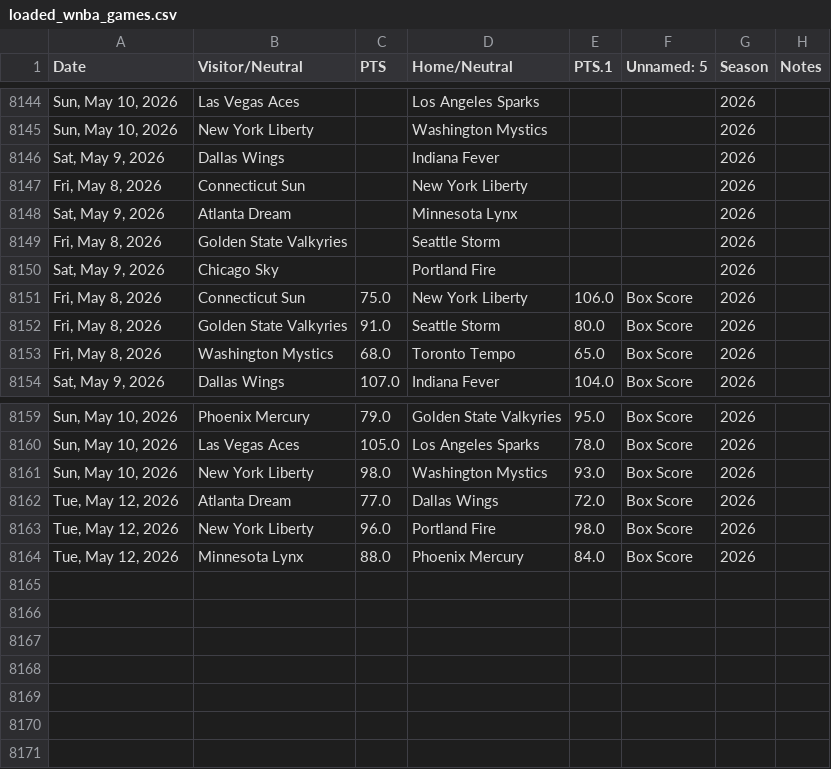
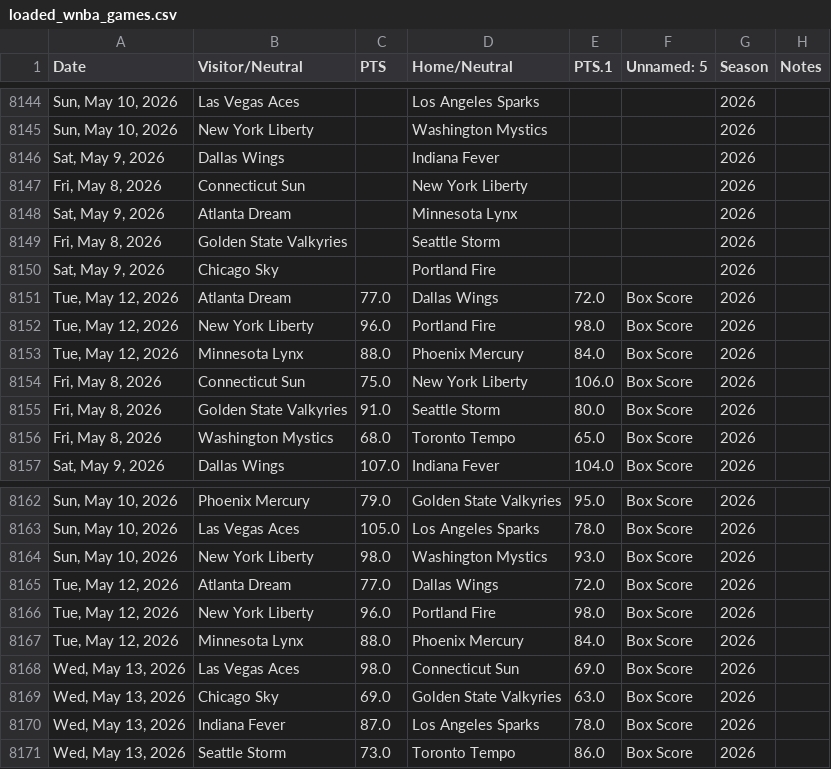
Before and after one commit to fakeronjan/lobo, a CSV file: loaded_wnba_games.csv, drawn as a sheet; only a part is shown, gaps mark what is left out; the diff names each change by its address in the sheet, - before the commit and + after, or states it on an @@ line.

```diff
--- a/loaded_wnba_games.csv
+++ b/loaded_wnba_games.csv
+row 8151: Tue, May 12, 2026 | Atlanta Dream | 77.0 | Dallas Wings | 72.0 | Box Score | 2026
+row 8152: Tue, May 12, 2026 | New York Liberty | 96.0 | Portland Fire | 98.0 | Box Score | 2026
+row 8153: Tue, May 12, 2026 | Minnesota Lynx | 88.0 | Phoenix Mercury | 84.0 | Box Score | 2026
+row 8168: Wed, May 13, 2026 | Las Vegas Aces | 98.0 | Connecticut Sun | 69.0 | Box Score | 2026
+row 8169: Wed, May 13, 2026 | Chicago Sky | 69.0 | Golden State Valkyries | 63.0 | Box Score | 2026
+row 8170: Wed, May 13, 2026 | Indiana Fever | 87.0 | Los Angeles Sparks | 78.0 | Box Score | 2026
+row 8171: Wed, May 13, 2026 | Seattle Storm | 73.0 | Toronto Tempo | 86.0 | Box Score | 2026
```
Also changed, not shown: all_wnba_games.csv, 14 other files.
